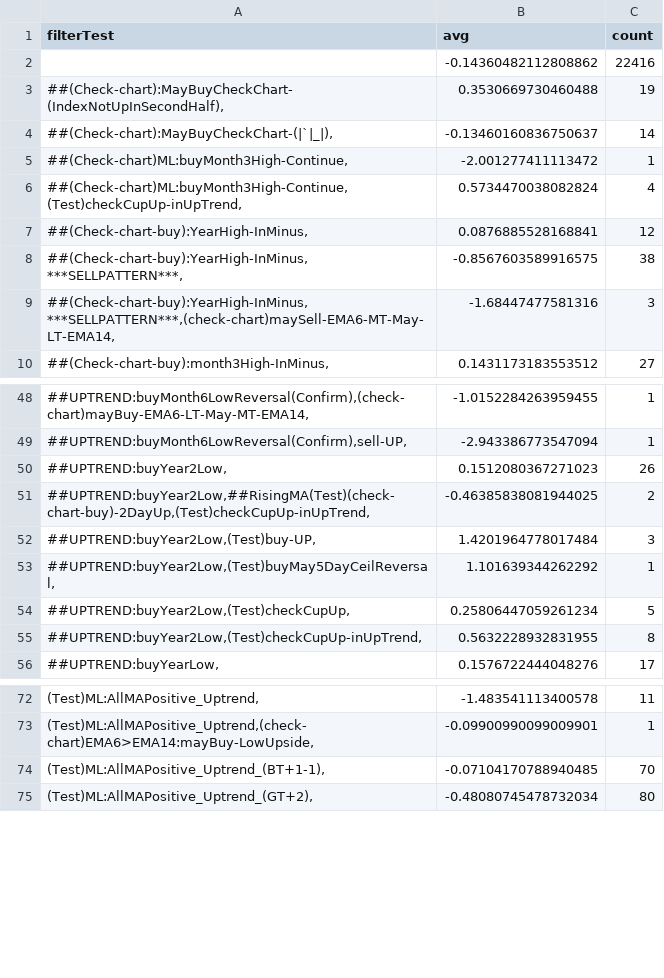
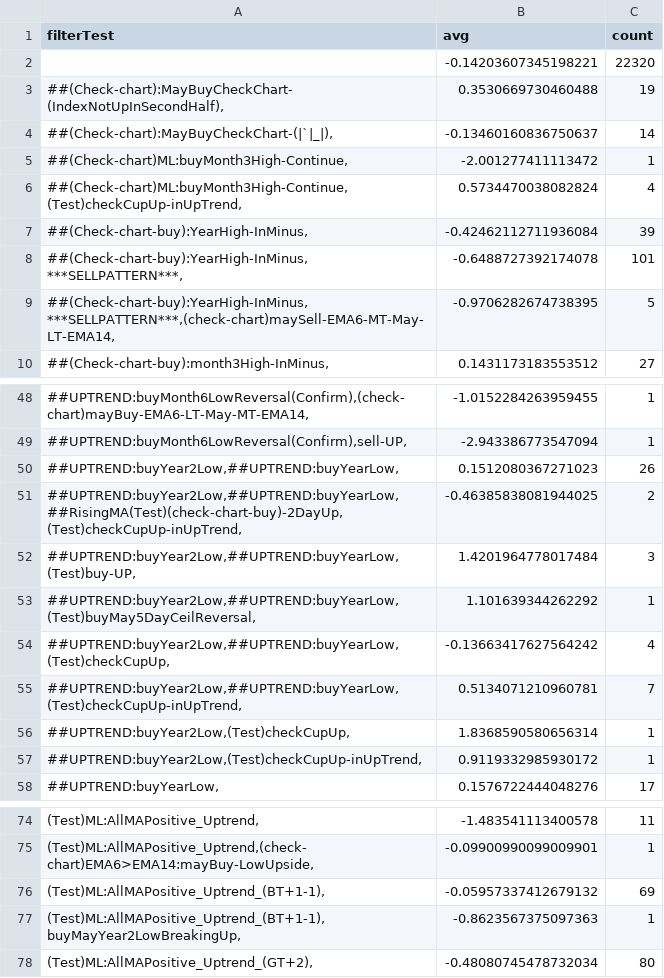
Before and after one commit to omarrohit20/rohit, a CSV file: src/data-import/nselist/filter-buy.csv, drawn as a sheet; only a part is shown, gaps mark what is left out; the diff covers the shown part only.

```diff
--- a/src/data-import/nselist/filter-buy.csv
+++ b/src/data-import/nselist/filter-buy.csv
@@ -1,3 +1,3 @@
 filterTest,avg,count
-,-0.14360482112808862,22416
+,-0.14203607345198221,22320
 "##(Check-chart):MayBuyCheckChart-(IndexNotUpInSecondHalf),",0.3530669730460488,19
@@ -6,5 +6,5 @@ filterTest,avg,count
 "##(Check-chart)ML:buyMonth3High-Continue,(Test)checkCupUp-inUpTrend,",0.5734470038082824,4
-"##(Check-chart-buy):YearHigh-InMinus,",0.0876885528168841,12
-"##(Check-chart-buy):YearHigh-InMinus,***SELLPATTERN***,",-0.8567603589916575,38
-"##(Check-chart-buy):YearHigh-InMinus,***SELLPATTERN***,(check-chart)maySell-EMA6-MT-May-LT-EMA14,",-1.68447477581316,3
+"##(Check-chart-buy):YearHigh-InMinus,",-0.42462112711936084,39
+"##(Check-chart-buy):YearHigh-InMinus,***SELLPATTERN***,",-0.6488727392174078,101
+"##(Check-chart-buy):YearHigh-InMinus,***SELLPATTERN***,(check-chart)maySell-EMA6-MT-May-LT-EMA14,",-0.9706282674738395,5
 "##(Check-chart-buy):month3High-InMinus,",0.1431173183553512,27
@@ -49,8 +49,10 @@ filterTest,avg,count
 "##UPTREND:buyMonth6LowReversal(Confirm),sell-UP,",-2.943386773547094,1
-"##UPTREND:buyYear2Low,",0.1512080367271023,26
-"##UPTREND:buyYear2Low,##RisingMA(Test)(check-chart-buy)-2DayUp,(Test)checkCupUp-inUpTrend,",-0.46385838081944025,2
-"##UPTREND:buyYear2Low,(Test)buy-UP,",1.4201964778017484,3
-"##UPTREND:buyYear2Low,(Test)buyMay5DayCeilReversal,",1.101639344262292,1
-"##UPTREND:buyYear2Low,(Test)checkCupUp,",0.25806447059261234,5
-"##UPTREND:buyYear2Low,(Test)checkCupUp-inUpTrend,",0.5632228932831955,8
+"##UPTREND:buyYear2Low,##UPTREND:buyYearLow,",0.1512080367271023,26
+"##UPTREND:buyYear2Low,##UPTREND:buyYearLow,##RisingMA(Test)(check-chart-buy)-2DayUp,(Test)checkCupUp-inUpTrend,",-0.46385838081944025,2
+"##UPTREND:buyYear2Low,##UPTREND:buyYearLow,(Test)buy-UP,",1.4201964778017484,3
+"##UPTREND:buyYear2Low,##UPTREND:buyYearLow,(Test)buyMay5DayCeilReversal,",1.101639344262292,1
+"##UPTREND:buyYear2Low,##UPTREND:buyYearLow,(Test)checkCupUp,",-0.13663417627564242,4
+"##UPTREND:buyYear2Low,##UPTREND:buyYearLow,(Test)checkCupUp-inUpTrend,",0.5134071210960781,7
+"##UPTREND:buyYear2Low,(Test)checkCupUp,",1.8368590580656314,1
+"##UPTREND:buyYear2Low,(Test)checkCupUp-inUpTrend,",0.9119332985930172,1
 "##UPTREND:buyYearLow,",0.1576722444048276,17
@@ -73,3 +75,4 @@ filterTest,avg,count
 "(Test)ML:AllMAPositive_Uptrend,(check-chart)EMA6>EMA14:mayBuy-LowUpside,",-0.09900990099009901,1
-"(Test)ML:AllMAPositive_Uptrend_(BT+1-1),",-0.07104170788940485,70
+"(Test)ML:AllMAPositive_Uptrend_(BT+1-1),",-0.05957337412679132,69
+"(Test)ML:AllMAPositive_Uptrend_(BT+1-1),buyMayYear2LowBreakingUp,",-0.8623567375097363,1
 "(Test)ML:AllMAPositive_Uptrend_(GT+2),",-0.48080745478732034,80
```
Also changed, not shown: 10 edited cells elsewhere in this file, src/data-import/nselist/filter-sell.csv, 1 other file.
